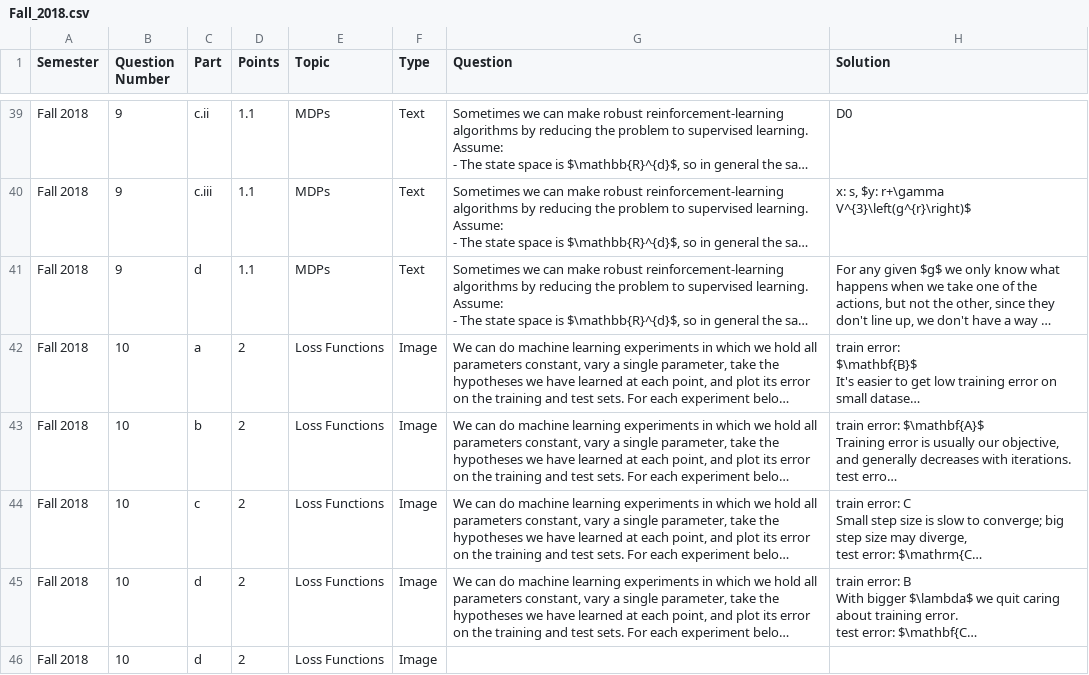
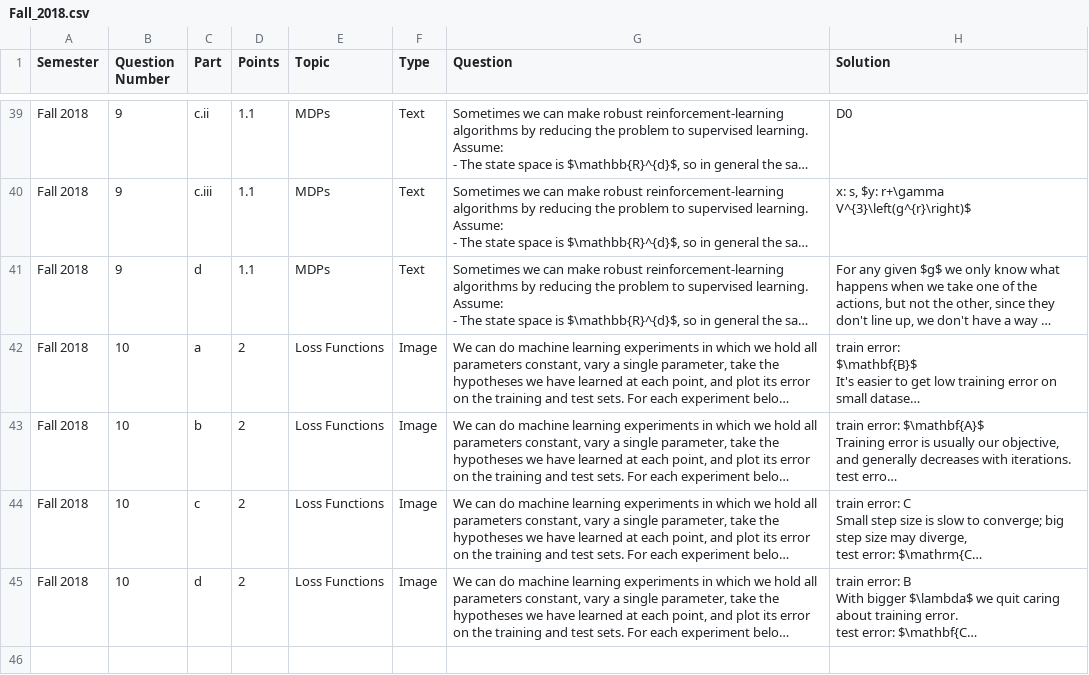
Before and after one commit to idrori/mlfinalsQ, a CSV file: data/csvs/Fall_2018.csv, drawn as a sheet; only a part is shown, gaps mark what is left out; long unchanged cells end in …; the diff names each change by its address in the sheet, - before the commit and + after, or states it on an @@ line.

Commit message:
Update Fall_2018.csv

```diff
--- a/data/csvs/Fall_2018.csv
+++ b/data/csvs/Fall_2018.csv
-row 46: Fall 2018 | 10 | d | 2 | Loss Functions | Image
```
